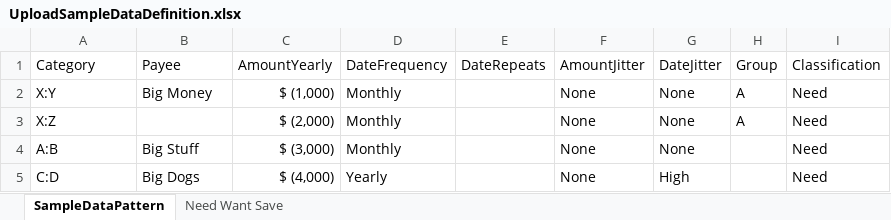
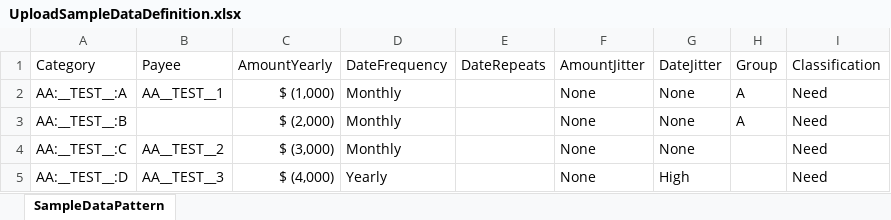
Before and after one commit to jcoliz/yofi, an Excel workbook: YoFi.Tests/SampleData/UploadSampleDataDefinition.xlsx, sheet SampleDataPattern, drawn as a sheet; values as stored, in another font and other column widths than the file's, no borders; table styles not drawn; the diff names each change by its address in the sheet, - before the commit and + after, or states it on an @@ line.

Commit message:
New rule: All functional test data of all types must be found by q=__TEST__. This will make it easier to clean up later.

```diff
--- a/YoFi.Tests/SampleData/UploadSampleDataDefinition.xlsx (sheet SampleDataPattern)
+++ b/YoFi.Tests/SampleData/UploadSampleDataDefinition.xlsx (sheet SampleDataPattern)
-sheet tab: Need Want Save
-A2: X:Y
+A2: AA:__TEST__:A
-B2: Big Money
+B2: AA__TEST__1
-A3: X:Z
+A3: AA:__TEST__:B
-A4: A:B
+A4: AA:__TEST__:C
-B4: Big Stuff
+B4: AA__TEST__2
-A5: C:D
+A5: AA:__TEST__:D
-B5: Big Dogs
+B5: AA__TEST__3
```
Also changed, not shown: charts or pictures, YoFi.Tests.Functional/SampleData/Test-Generator-GenerateUploadSampleData.xlsx, 1 other file.
